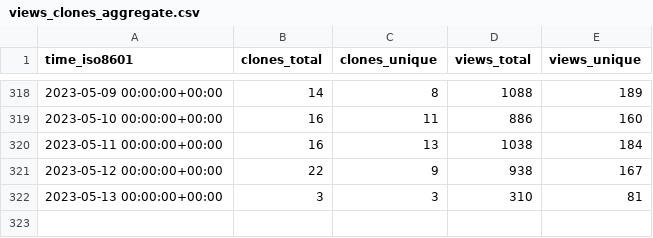
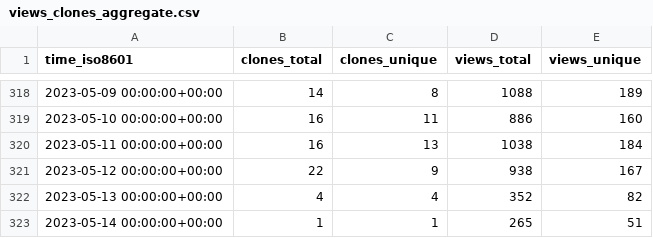
Before and after one commit to jdf2e/nutui, a CSV file: jdf2e/nutui/ghrs-data/views_clones_aggregate.csv, drawn as a sheet; only a part is shown, gaps mark what is left out.

```diff
--- a/jdf2e/nutui/ghrs-data/views_clones_aggregate.csv
+++ b/jdf2e/nutui/ghrs-data/views_clones_aggregate.csv
@@ -321,2 +321,3 @@ time_iso8601,clones_total,clones_unique,views_total,views_unique
 2023-05-12 00:00:00+00:00,22,9,938,167
-2023-05-13 00:00:00+00:00,3,3,310,81
+2023-05-13 00:00:00+00:00,4,4,352,82
+2023-05-14 00:00:00+00:00,1,1,265,51
```
Also changed, not shown: 1 other file.
